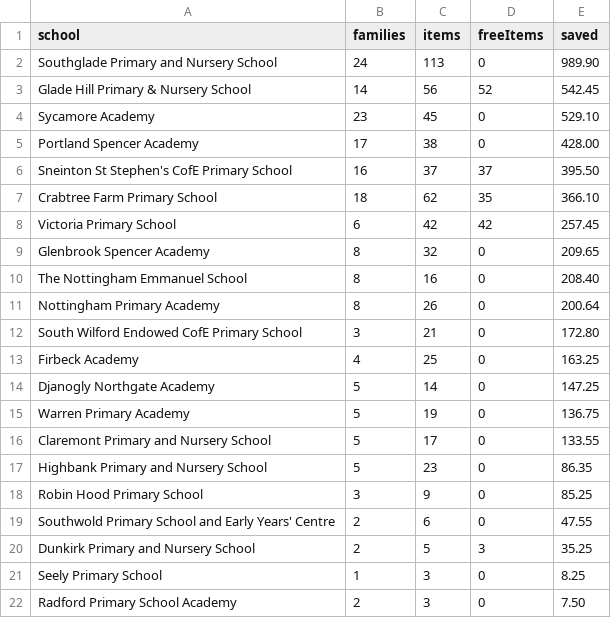
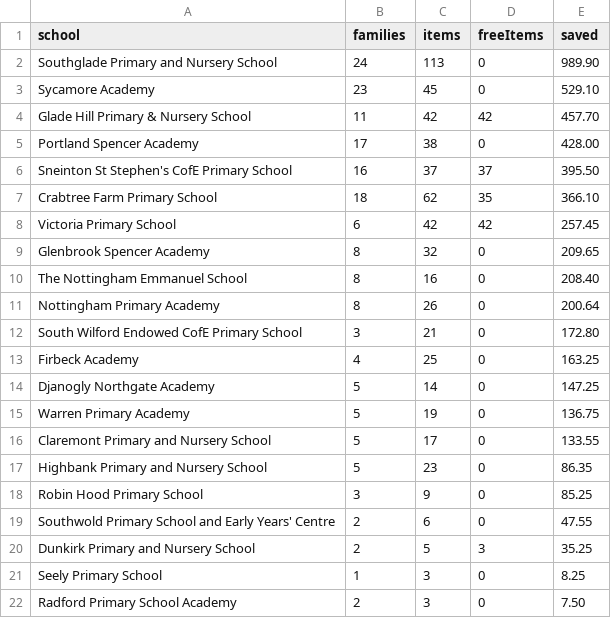
Before and after one commit to jakemorhill/cress-nottingham-dashboard, a CSV file: raw/schools.csv, drawn as a sheet.

```diff
--- a/raw/schools.csv
+++ b/raw/schools.csv
@@ -2,4 +2,4 @@ school,families,items,freeItems,saved
 Southglade Primary and Nursery School,24,113,0,989.90
-Glade Hill Primary & Nursery School,14,56,52,542.45
 Sycamore Academy,23,45,0,529.10
+Glade Hill Primary & Nursery School,11,42,42,457.70
 Portland Spencer Academy,17,38,0,428.00
```
Also changed, not shown: raw/headline.csv, raw/weekly.csv, 1 other file.
